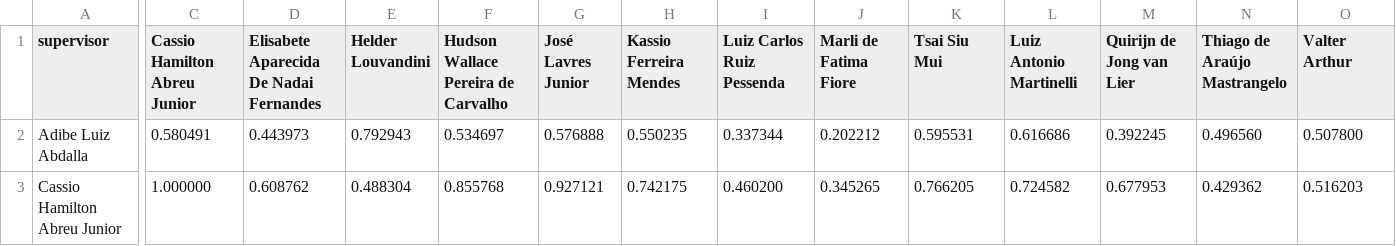
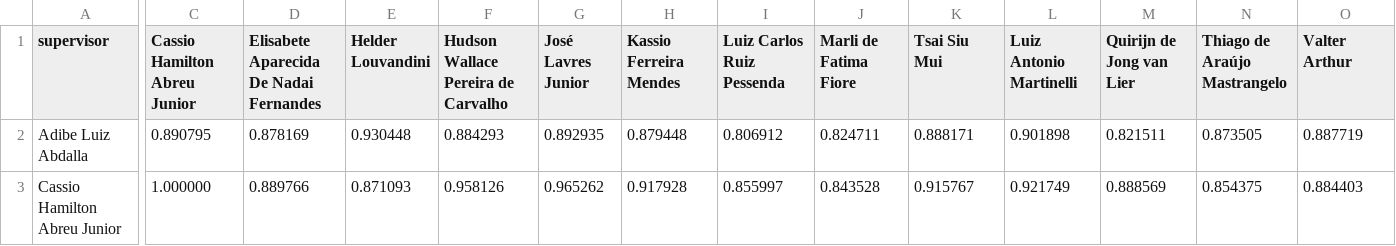
Before and after one commit to diriano/CENA_Research_Lines, a CSV file: data/area_semantic_matrix_N.csv, drawn as a sheet; only a part is shown, gaps mark what is left out; the diff covers the shown part only; the diff names each change by its address in the sheet, - before the commit and + after, or states it on an @@ line.

```diff
--- a/data/area_semantic_matrix_N.csv
+++ b/data/area_semantic_matrix_N.csv
-C2 (Cassio Hamilton Abreu Junior): 0.580491
+C2 (Cassio Hamilton Abreu Junior): 0.890795
-D2: 0.443973
+D2: 0.878169
-E2 (Helder Louvandini): 0.792943
+E2 (Helder Louvandini): 0.930448
-F2: 0.534697
+F2: 0.884293
-G2 (José Lavres Junior): 0.576888
+G2 (José Lavres Junior): 0.892935
-H2 (Kassio Ferreira Mendes): 0.550235
+H2 (Kassio Ferreira Mendes): 0.879448
-I2 (Luiz Carlos Ruiz Pessenda): 0.337344
+I2 (Luiz Carlos Ruiz Pessenda): 0.806912
-J2 (Marli de Fatima Fiore): 0.202212
+J2 (Marli de Fatima Fiore): 0.824711
-K2 (Tsai Siu Mui): 0.595531
+K2 (Tsai Siu Mui): 0.888171
-L2 (Luiz Antonio Martinelli): 0.616686
+L2 (Luiz Antonio Martinelli): 0.901898
-M2 (Quirijn de Jong van Lier): 0.392245
+M2 (Quirijn de Jong van Lier): 0.821511
-N2 (Thiago de Araújo Mastrangelo): 0.496560
+N2 (Thiago de Araújo Mastrangelo): 0.873505
-O2 (Valter Arthur): 0.507800
+O2 (Valter Arthur): 0.887719
-D3: 0.608762
+D3: 0.889766
-E3 (Helder Louvandini): 0.488304
+E3 (Helder Louvandini): 0.871093
-F3: 0.855768
+F3: 0.958126
-G3 (José Lavres Junior): 0.927121
+G3 (José Lavres Junior): 0.965262
-H3 (Kassio Ferreira Mendes): 0.742175
+H3 (Kassio Ferreira Mendes): 0.917928
-I3 (Luiz Carlos Ruiz Pessenda): 0.460200
+I3 (Luiz Carlos Ruiz Pessenda): 0.855997
-J3 (Marli de Fatima Fiore): 0.345265
+J3 (Marli de Fatima Fiore): 0.843528
-K3 (Tsai Siu Mui): 0.766205
+K3 (Tsai Siu Mui): 0.915767
-L3 (Luiz Antonio Martinelli): 0.724582
+L3 (Luiz Antonio Martinelli): 0.921749
-M3 (Quirijn de Jong van Lier): 0.677953
+M3 (Quirijn de Jong van Lier): 0.888569
-N3 (Thiago de Araújo Mastrangelo): 0.429362
+N3 (Thiago de Araújo Mastrangelo): 0.854375
-O3 (Valter Arthur): 0.516203
+O3 (Valter Arthur): 0.884403
```
Also changed, not shown: 157 edited cells elsewhere in this file, data/area_semantic_edges.csv, data/area_semantic_matrix_B.csv, 13 other files.
